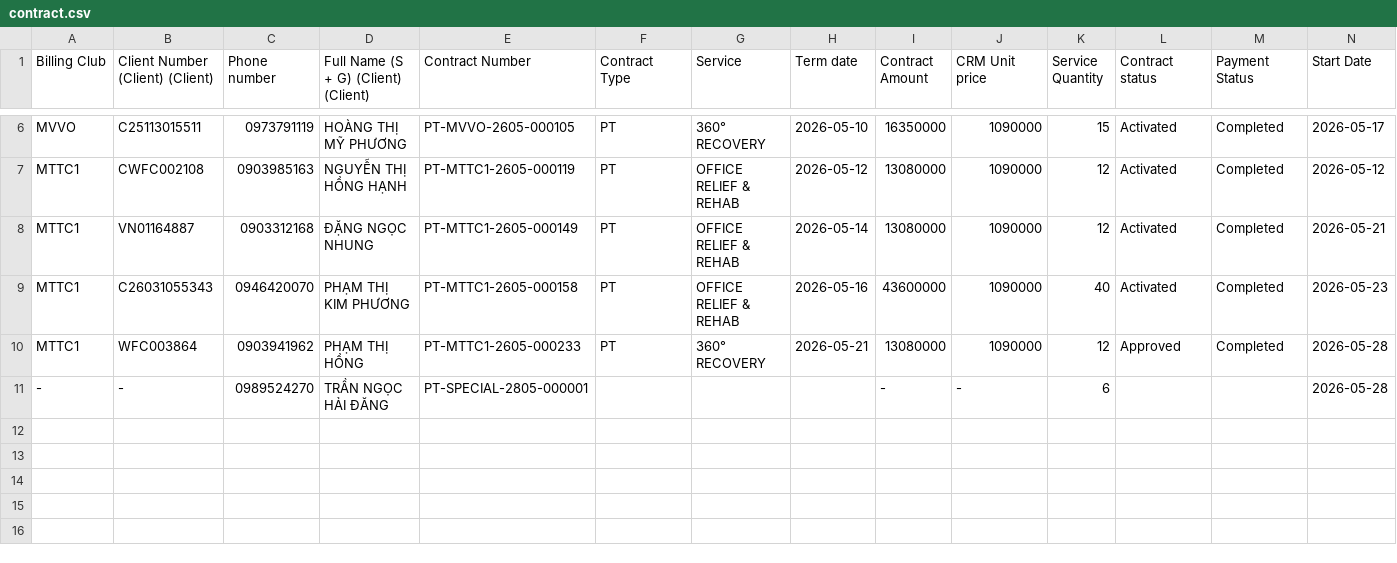
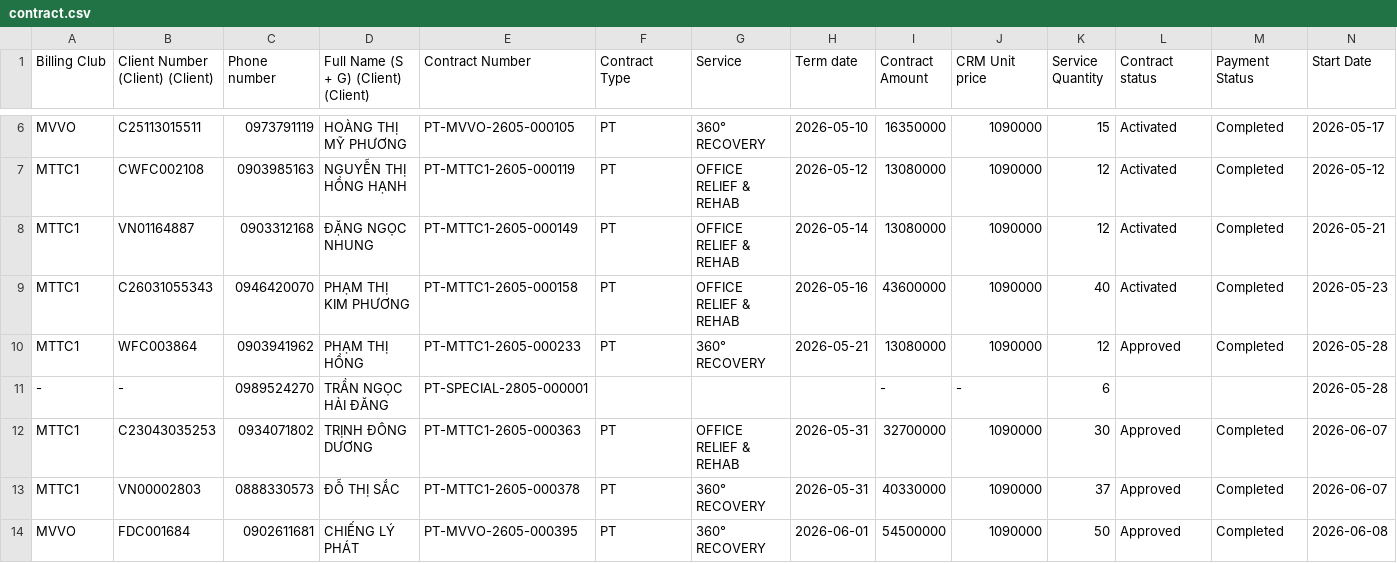
Before and after one commit to dtchien401/physio-booking-schedule, a CSV file: contract.csv, drawn as a sheet; only a part is shown, gaps mark what is left out; rows hold the shown columns only; the diff names each change by its address in the sheet, - before the commit and + after, or states it on an @@ line.

Commit message:
Auto upload contract.csv from Google Sheets

```diff
--- a/contract.csv
+++ b/contract.csv
+row 12: MTTC1 | C23043035253 | 0934071802 | TRỊNH ĐÔNG DƯƠNG | PT-MTTC1-2605-000363 | PT | OFFICE RELIEF & REHAB | 2026-05-31 | 32700000 | 1090000 | 30 | Approved | Completed | 2026-06-07
+row 13: MTTC1 | VN00002803 | 0888330573 | ĐỖ THỊ SẮC | PT-MTTC1-2605-000378 | PT | 360° RECOVERY | 2026-05-31 | 40330000 | 1090000 | 37 | Approved | Completed | 2026-06-07
+row 14: MVVO | FDC001684 | 0902611681 | CHIẾNG LÝ PHÁT | PT-MVVO-2605-000395 | PT | 360° RECOVERY | 2026-06-01 | 54500000 | 1090000 | 50 | Approved | Completed | 2026-06-08
```
